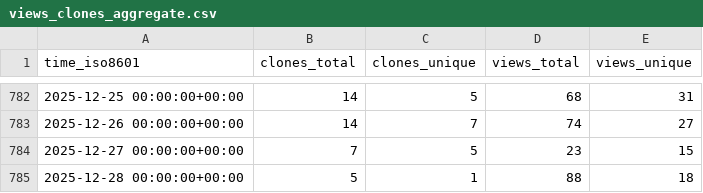
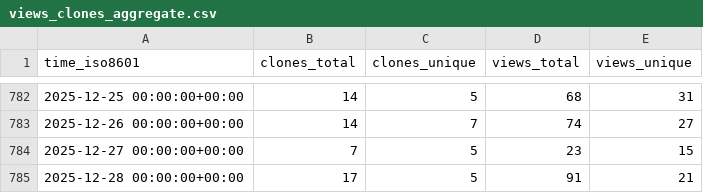
Before and after one commit to nutui-uniapp/nutui-uniapp, a CSV file: nutui-uniapp/nutui-uniapp/ghrs-data/views_clones_aggregate.csv, drawn as a sheet; only a part is shown, gaps mark what is left out.

```diff
--- a/nutui-uniapp/nutui-uniapp/ghrs-data/views_clones_aggregate.csv
+++ b/nutui-uniapp/nutui-uniapp/ghrs-data/views_clones_aggregate.csv
@@ -784,2 +784,2 @@ time_iso8601,clones_total,clones_unique,views_total,views_unique
 2025-12-27 00:00:00+00:00,7,5,23,15
-2025-12-28 00:00:00+00:00,5,1,88,18
+2025-12-28 00:00:00+00:00,17,5,91,21
```
Also changed, not shown: 1 other file.
